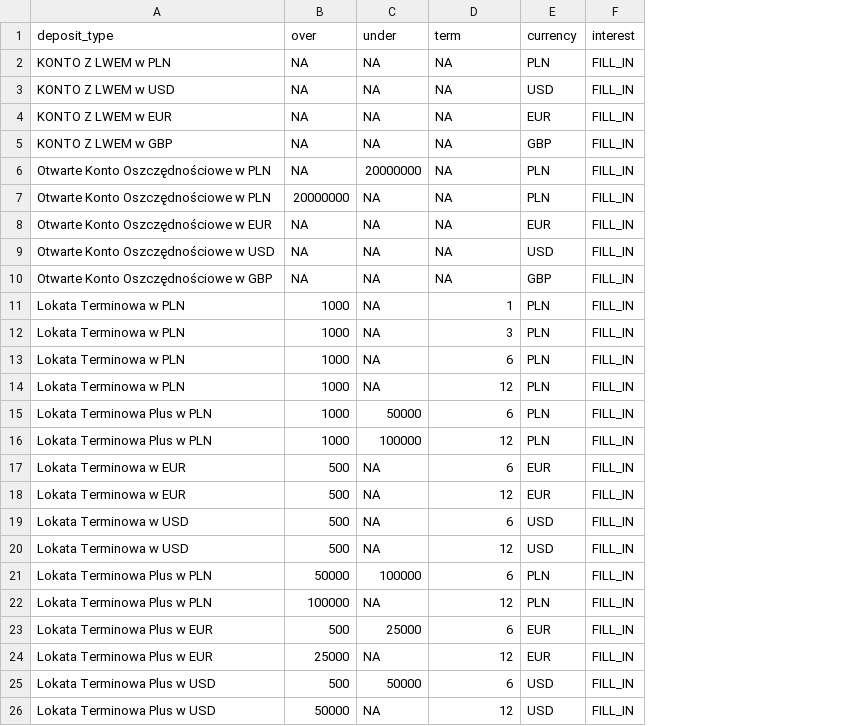
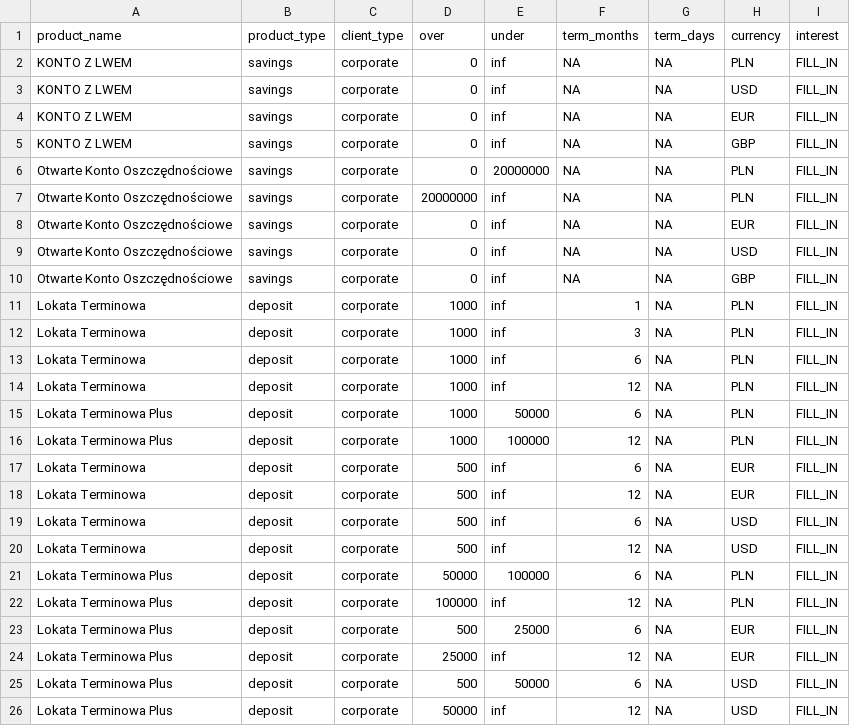
Before and after one commit to aderylo/rat-code, a CSV file: src/ing/schemas/enterprise_schema.csv, drawn as a sheet; removed rows and columns are numbered as before the commit, all else as after; the diff names each change by its address in the sheet, - before the commit and + after, or states it on an @@ line.

Commit message:
modify schema for ing

```diff
--- a/src/ing/schemas/enterprise_schema.csv
+++ b/src/ing/schemas/enterprise_schema.csv
-column A (deposit_type), rows 2-26: KONTO Z LWEM w PLN | KONTO Z LWEM w USD | KONTO Z LWEM w EUR | KONTO Z LWEM w GBP | Otwarte Konto Oszczędnościowe w PLN | Otwarte Konto Oszczędnościowe w PLN | Otwarte Konto Oszczędnościowe w EUR | Otwarte Konto Oszczędnościowe w USD | Otwarte Konto Oszczędnościowe w GBP | Lokata Terminowa w PLN | Lokata Terminowa w PLN | Lokata Terminowa w PLN | Lokata Terminowa w PLN | Lokata Terminowa Plus w PLN | Lokata Terminowa Plus w PLN | Lokata Terminowa w EUR | Lokata Terminowa w EUR | Lokata Terminowa w USD | Lokata Terminowa w USD | Lokata Terminowa Plus w PLN | Lokata Terminowa Plus w PLN | Lokata Terminowa Plus w EUR | Lokata Terminowa Plus w EUR | Lokata Terminowa Plus w USD | Lokata Terminowa Plus w USD
+column A (product_name), rows 2-26: KONTO Z LWEM | KONTO Z LWEM | KONTO Z LWEM | KONTO Z LWEM | Otwarte Konto Oszczędnościowe | Otwarte Konto Oszczędnościowe | Otwarte Konto Oszczędnościowe | Otwarte Konto Oszczędnościowe | Otwarte Konto Oszczędnościowe | Lokata Terminowa | Lokata Terminowa | Lokata Terminowa | Lokata Terminowa | Lokata Terminowa Plus | Lokata Terminowa Plus | Lokata Terminowa | Lokata Terminowa | Lokata Terminowa | Lokata Terminowa | Lokata Terminowa Plus | Lokata Terminowa Plus | Lokata Terminowa Plus | Lokata Terminowa Plus | Lokata Terminowa Plus | Lokata Terminowa Plus
+column B (product_type), rows 2-26: savings | savings | savings | savings | savings | savings | savings | savings | savings | deposit | deposit | deposit | deposit | deposit | deposit | deposit | deposit | deposit | deposit | deposit | deposit | deposit | deposit | deposit | deposit
+column C (client_type), rows 2-26: all corporate
+column G (term_days), rows 2-26: all NA
-F1: term
+F1: term_months
-D2:D6 (over): NA
+D2:D6 (over): 0
-E2:E5 (under): NA
+E2:E5 (under): inf
-E7:E14 (under): NA
+E7:E14 (under): inf
-D8:D10 (over): NA
+D8:D10 (over): 0
-E17:E20 (under): NA
+E17:E20 (under): inf
-E22 (under): NA
+E22 (under): inf
-E24 (under): NA
+E24 (under): inf
-E26 (under): NA
+E26 (under): inf
```
Also changed, not shown: src/ing/schemas/corporate_schema.csv, src/ing/schemas/retail_schema.csv, 6 other files.
